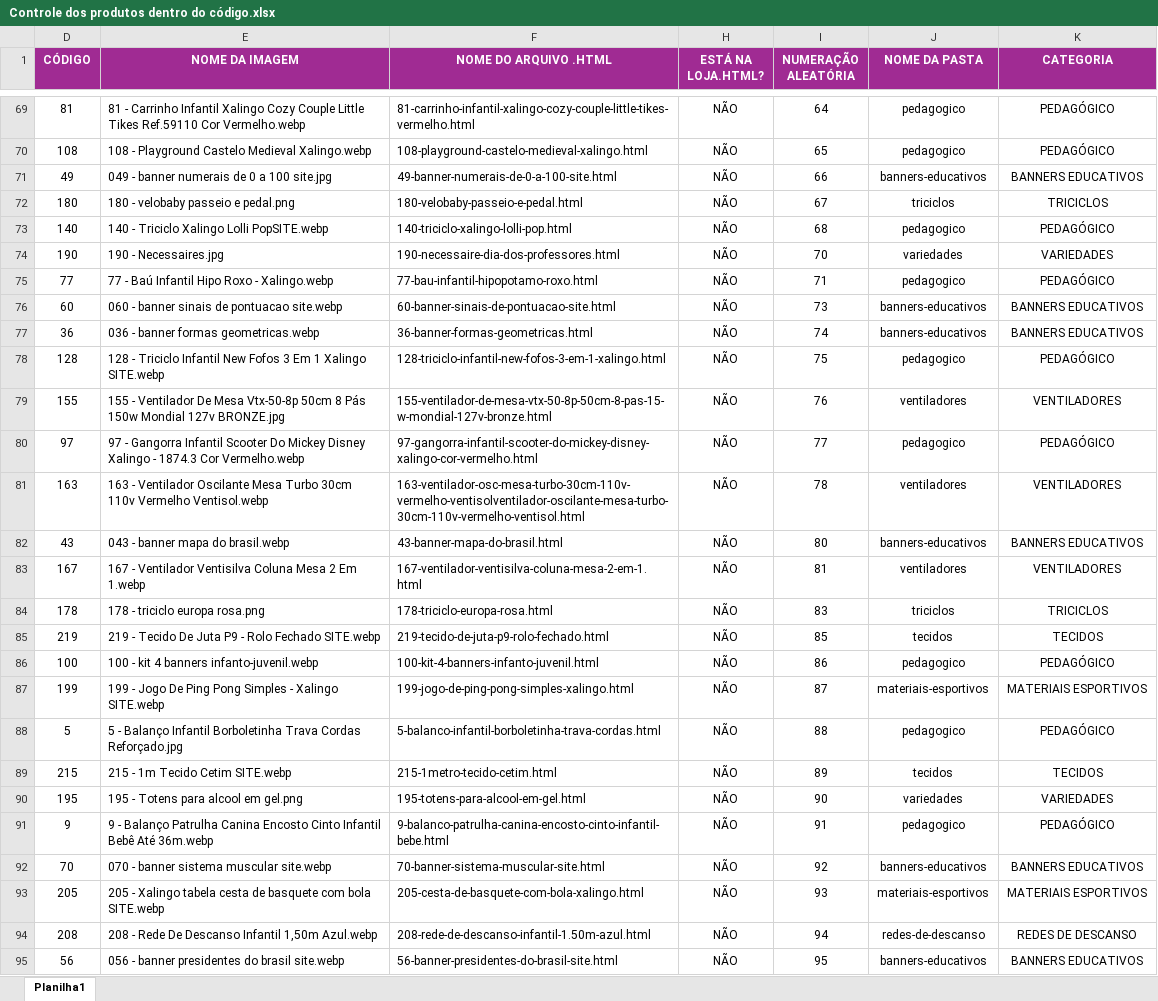
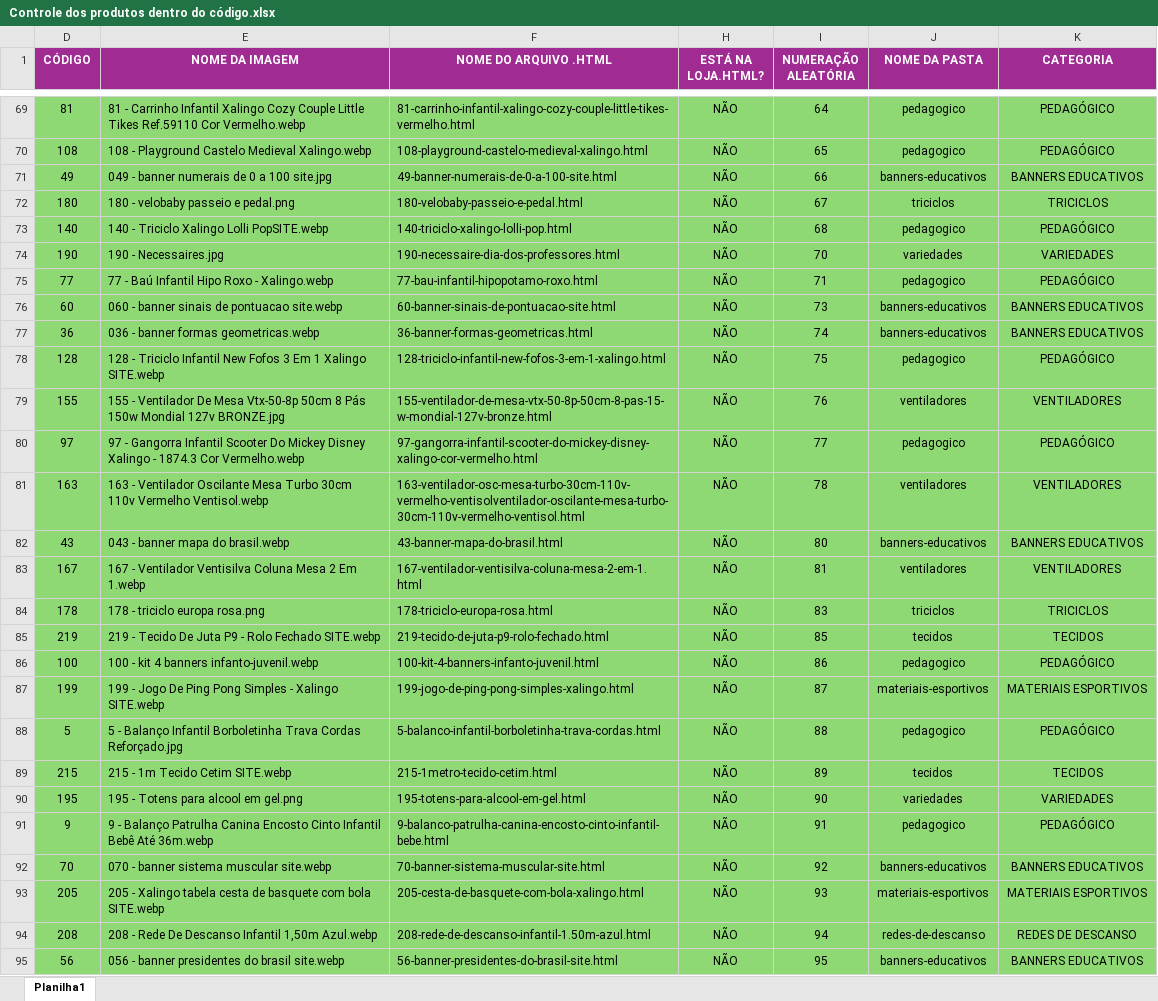
Before and after one commit to Vinimacedokkj/anil-clean, an Excel workbook: Controle dos produtos dentro do código.xlsx, sheet Planilha1, drawn as a sheet; only a part is shown, gaps mark what is left out; values as stored, in another font and other column widths than the file's, no borders; the diff covers the shown part only; the diff names each change by its address in the sheet, - before the commit and + after, or states it on an @@ line.

Commit message:
planilha modificada

```diff
--- a/Controle dos produtos dentro do código.xlsx (sheet Planilha1)
+++ b/Controle dos produtos dentro do código.xlsx (sheet Planilha1)
-D69:F95 fill: none
+D69:F95 fill: #8ED973
-H69:K95 fill: none
+H69:K95 fill: #8ED973
```
Also changed, not shown: cell formats elsewhere in this sheet, 1 other file.
